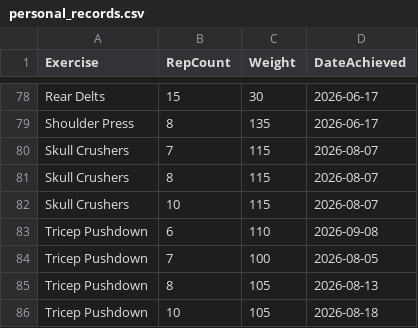
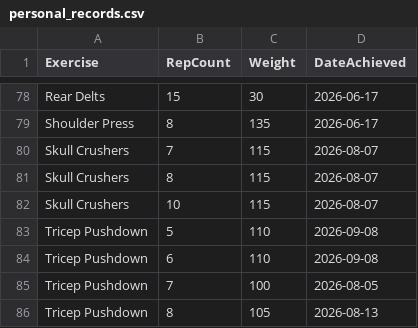
Before and after one commit to auckiefenstermacher19-cmd/Workout-Tracker-v2, a CSV file: personal_records.csv, drawn as a sheet; only a part is shown, gaps mark what is left out; the shorter side is filled out with more unchanged rows; the diff names each change by its address in the sheet, - before the commit and + after, or states it on an @@ line.

Commit message:
Update personal records — 2026-09-08

```diff
--- a/personal_records.csv
+++ b/personal_records.csv
+row 83: Tricep Pushdown | 5 | 110 | 2026-09-08
```
